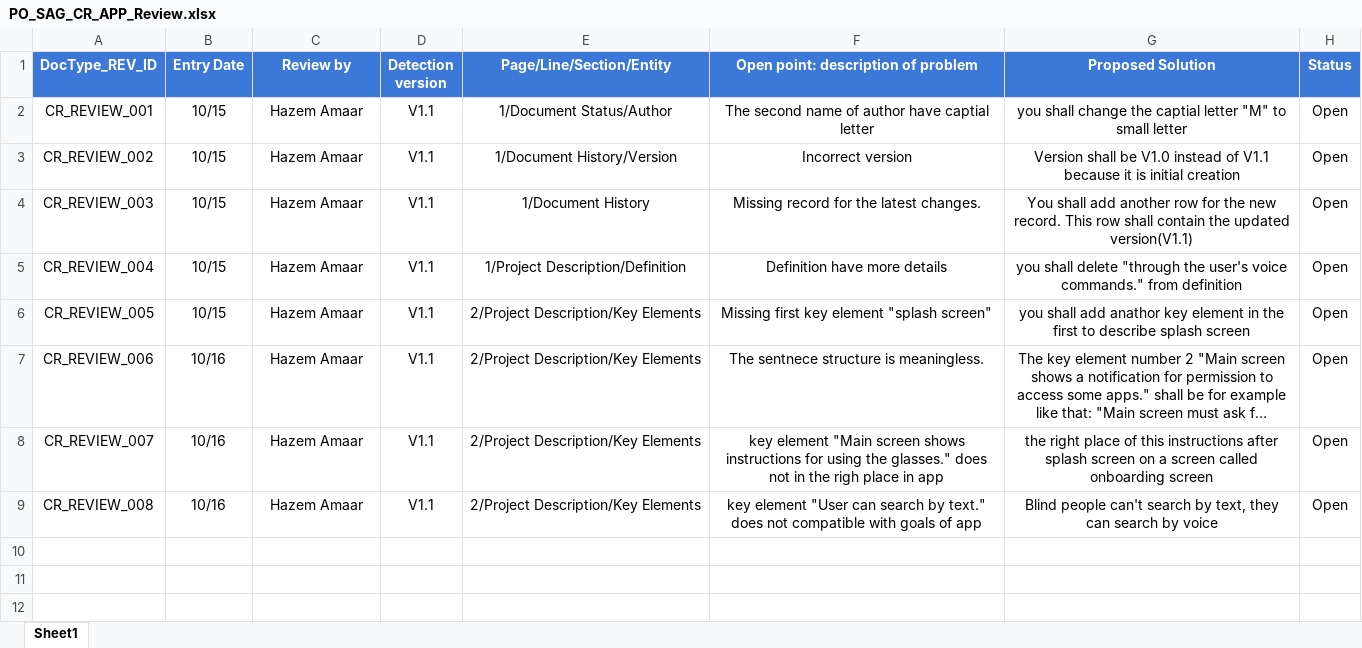
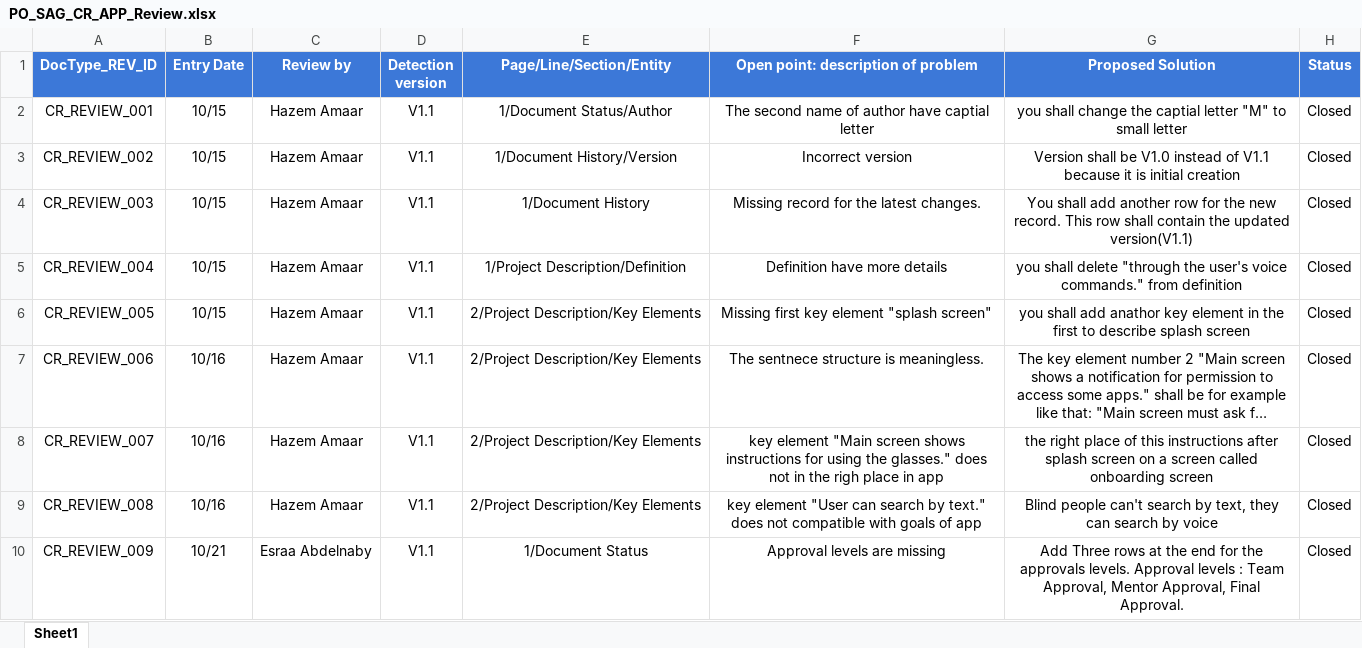
Before and after one commit to SmartAssistantGlasses/MobileApp_SwProcess_Documents, an Excel workbook: Input Documents/CR/Review/PO_SAG_CR_APP_Review.xlsx, sheet Sheet1, drawn as a sheet; long unchanged cells end in …; values as stored, in another font and other column widths than the file's, no borders; conditional formats not drawn; the diff names each change by its address in the sheet, - before the commit and + after, or states it on an @@ line.

Commit message:
Close Review

```diff
--- a/Input Documents/CR/Review/PO_SAG_CR_APP_Review.xlsx (sheet Sheet1)
+++ b/Input Documents/CR/Review/PO_SAG_CR_APP_Review.xlsx (sheet Sheet1)
-H2:H9 (Status): Open
+H2:H9 (Status): Closed
+row 10: CR_REVIEW_009 | 10/21 | Esraa Abdelnaby | V1.1 | 1/Document Status | Approval levels are missing | Add Three rows at the end for the approvals levels. Approval levels : Team Approval, Mentor Approval, Final Approval. | Closed
```
